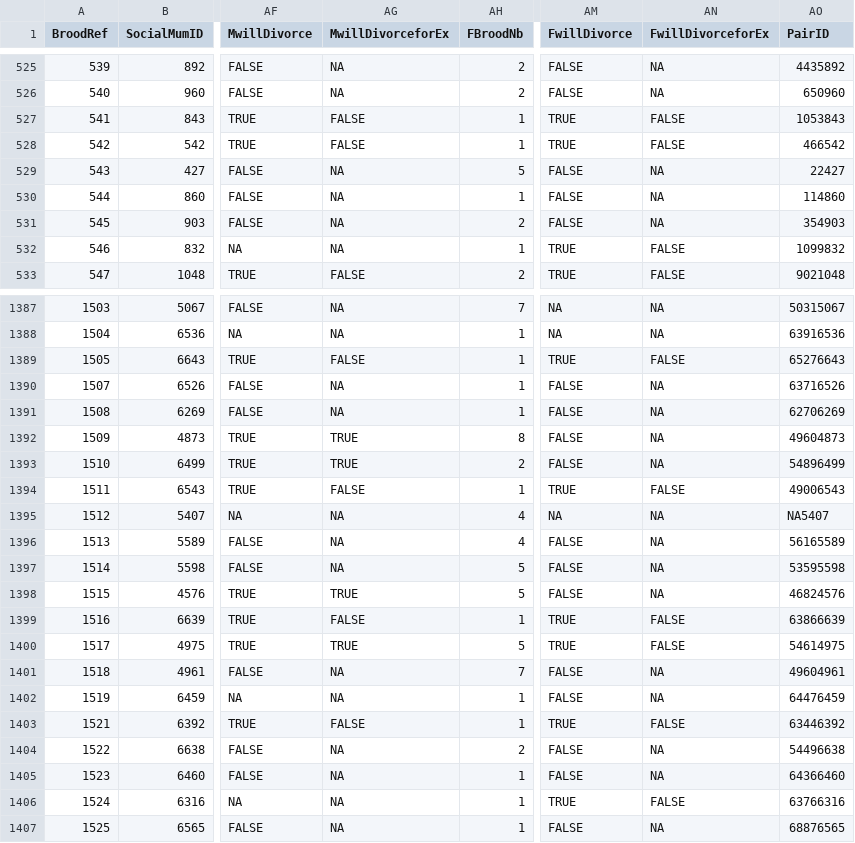
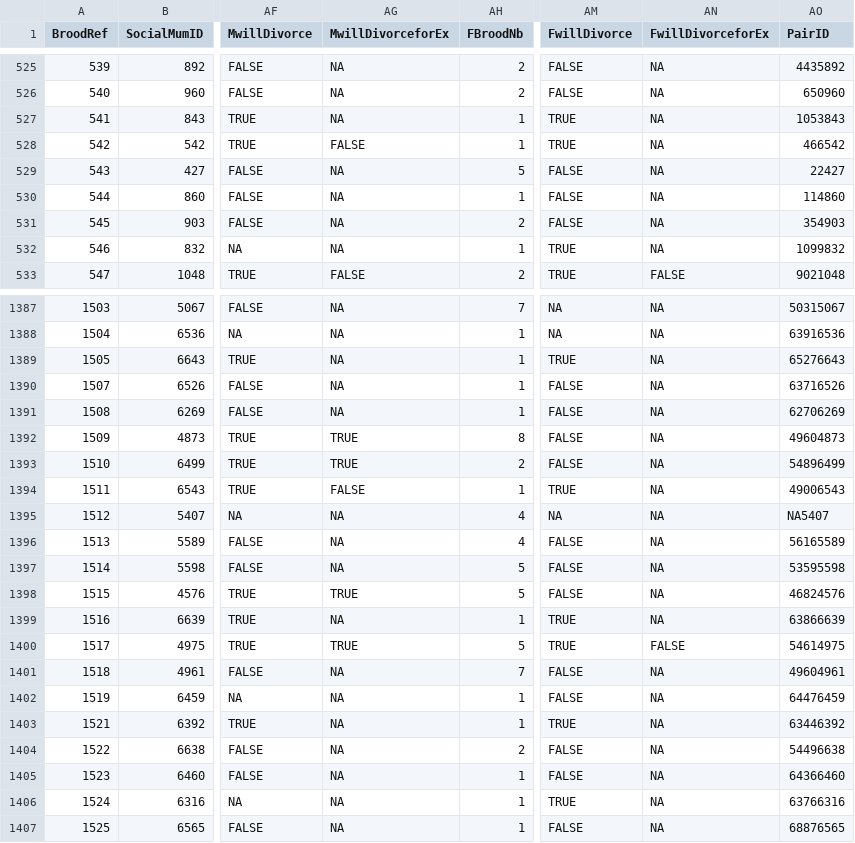
Before and after one commit to MalikaIhle/ProvisioningDataCombination, a CSV file: R_ExtractedData/R_MY_tblBroods.csv, drawn as a sheet; only a part is shown, gaps mark what is left out; the diff covers the shown part only; the diff names each change by its address in the sheet, - before the commit and + after, or states it on an @@ line.

Commit message:
slighty correct F and Mwill divorce for EX

```diff
--- a/R_ExtractedData/R_MY_tblBroods.csv
+++ b/R_ExtractedData/R_MY_tblBroods.csv
-AG527 (MwillDivorceforEx): FALSE
+AG527 (MwillDivorceforEx): NA
-AN527:AN528 (FwillDivorceforEx): FALSE
+AN527:AN528 (FwillDivorceforEx): NA
-AN532 (FwillDivorceforEx): FALSE
+AN532 (FwillDivorceforEx): NA
-AG1389 (MwillDivorceforEx): FALSE
+AG1389 (MwillDivorceforEx): NA
-AN1389 (FwillDivorceforEx): FALSE
+AN1389 (FwillDivorceforEx): NA
-AN1394 (FwillDivorceforEx): FALSE
+AN1394 (FwillDivorceforEx): NA
-AG1399 (MwillDivorceforEx): FALSE
+AG1399 (MwillDivorceforEx): NA
-AN1399 (FwillDivorceforEx): FALSE
+AN1399 (FwillDivorceforEx): NA
-AG1403 (MwillDivorceforEx): FALSE
+AG1403 (MwillDivorceforEx): NA
-AN1403 (FwillDivorceforEx): FALSE
+AN1403 (FwillDivorceforEx): NA
-AN1406 (FwillDivorceforEx): FALSE
+AN1406 (FwillDivorceforEx): NA
```
Also changed, not shown: 134 edited cells elsewhere in this file, 1 other file.
